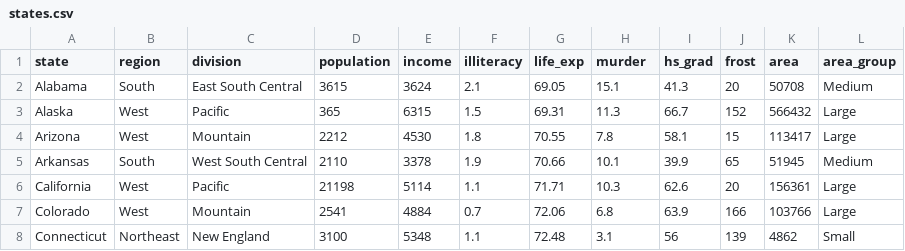
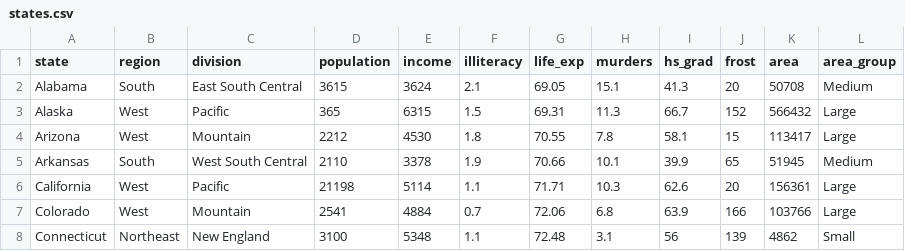
Before and after one commit to Snirbarz/stats_final_project_datasets_2024, a CSV file: states.csv, drawn as a sheet; only a part is shown.

Commit message:
Update states.csv
Changes column name - 'murder' to 'murders'

```diff
--- a/states.csv
+++ b/states.csv
@@ -1,2 +1,2 @@
-state,region,division,population,income,illiteracy,life_exp,murder,hs_grad,frost,area,area_group
+state,region,division,population,income,illiteracy,life_exp,murders,hs_grad,frost,area,area_group
 Alabama,South,East South Central,3615,3624,2.1,69.05,15.1,41.3,20,50708,Medium
```
